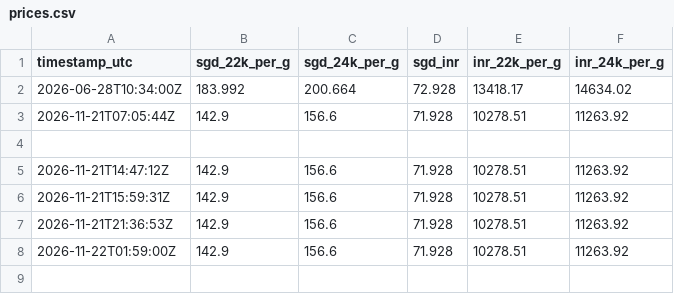
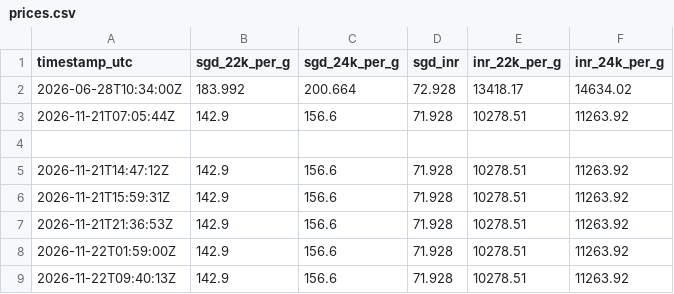
Before and after one commit to kjitendraganesh/gold-price-tracker, a CSV file: data/prices.csv, drawn as a sheet.

Commit message:
Update prices

```diff
--- a/data/prices.csv
+++ b/data/prices.csv
@@ -8 +8,2 @@ timestamp_utc,sgd_22k_per_g,sgd_24k_per_g,sgd_inr,inr_22k_per_g,inr_24k_per_g
 2026-11-22T01:59:00Z,142.9,156.6,71.928,10278.51,11263.92
+2026-11-22T09:40:13Z,142.9,156.6,71.928,10278.51,11263.92
```
